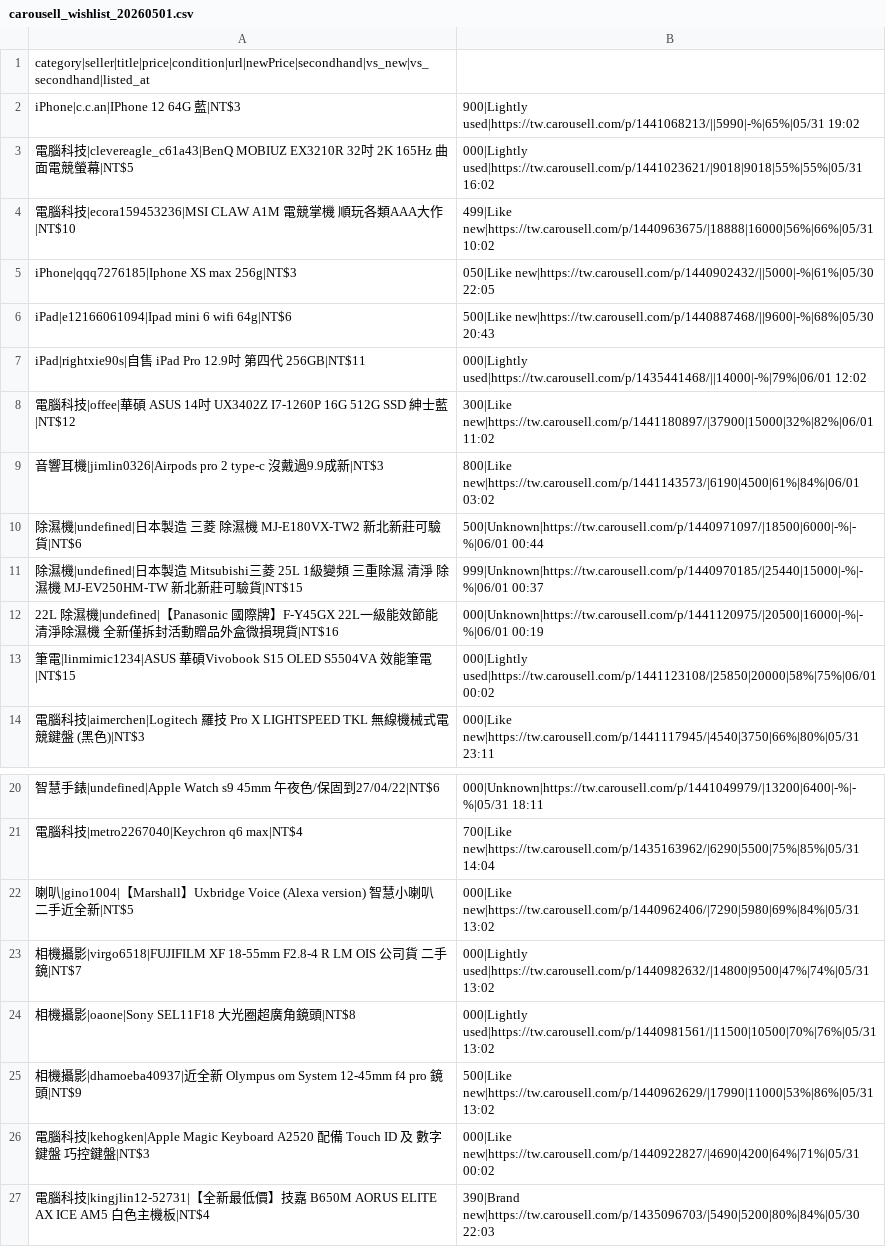
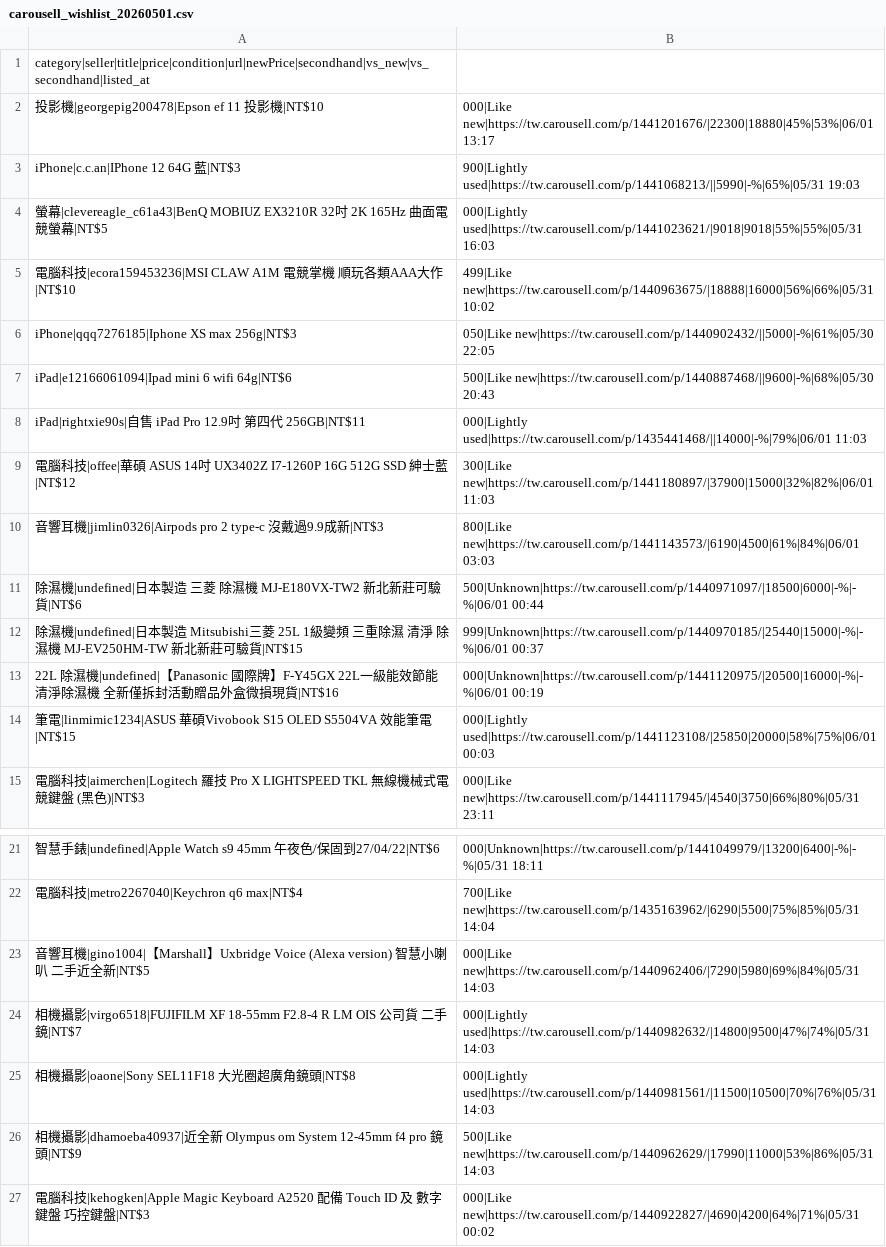
Before and after one commit to yangnim21029/cheap-product, a CSV file: outputs/carousell_wishlist_20260501.csv, drawn as a sheet; only a part is shown, gaps mark what is left out; the shorter side is filled out with more unchanged rows; addresses are those after the commit; the diff names each change by its address in the sheet, - before the commit and + after, or states it on an @@ line.

Commit message:
patrol 381: +1 好貨 (Epson EF-11 NT$10K); 10 待查 → 9 SKIP + 1 verify
- Epson EF-11 雷射投影機 NT$10K = 45% 新 / 53% 二手 → 好貨 (auto; 雷射光源警告須驗累計時數+亮度衰減)
- 9 SKIP: Switch 卡帶+酷態科+竹編+錄影帶 <NT$2K / 寶可夢 PSA10+小提琴盒+高爾夫桿 niche / Sony ZV-1 一代殘值末段 / Elgato Stream Deck XL 跟 patrol 358 同款此次更貴

```diff
--- a/outputs/carousell_wishlist_20260501.csv
+++ b/outputs/carousell_wishlist_20260501.csv
+row 2: 投影機|georgepig200478|Epson ef 11 投影機|NT$10 | 000|Like new|https://tw.carousell.com/p/1441201676/|22300|18880|45%|53%|06/01 13:17
-B3: 900|Lightly used|https://tw.carousell.com/p/1441068213/||5990|-%|65%|05/31 19:02
+B3: 900|Lightly used|https://tw.carousell.com/p/1441068213/||5990|-%|65%|05/31 19:03
-A4: 電腦科技|clevereagle_c61a43|BenQ MOBIUZ…
+A4: 螢幕|clevereagle_c61a43|BenQ MOBIUZ…
-B4: 000|Lightly used|https://tw.carousell.com/p/1441023621/|9018|9018|55%|55%|05/31 16:02
+B4: 000|Lightly used|https://tw.carousell.com/p/1441023621/|9018|9018|55%|55%|05/31 16:03
-B8: 000|Lightly used|https://tw.carousell.com/p/1435441468/||14000|-%|79%|06/01 12:02
+B8: 000|Lightly used|https://tw.carousell.com/p/1435441468/||14000|-%|79%|06/01 11:03
-B9: 300|Like new|https://tw.carousell.com/p/1441180897/|37900|15000|32%|82%|06/01 11:02
+B9: 300|Like new|https://tw.carousell.com/p/1441180897/|37900|15000|32%|82%|06/01 11:03
-B10: 800|Like new|https://tw.carousell.com/p/1441143573/|6190|4500|61%|84%|06/01 03:02
+B10: 800|Like new|https://tw.carousell.com/p/1441143573/|6190|4500|61%|84%|06/01 03:03
-B14: 000|Lightly used|https://tw.carousell.com/p/1441123108/|25850|20000|58%|75%|06/01 00:02
+B14: 000|Lightly used|https://tw.carousell.com/p/1441123108/|25850|20000|58%|75%|06/01 00:03
-A23: 喇叭|gino1004|【…
+A23: 音響耳機|gino1004|【…
-B23: 000|Like new|https://tw.carousell.com/p/1440962406/|7290|5980|69%|84%|05/31 13:02
+B23: 000|Like new|https://tw.carousell.com/p/1440962406/|7290|5980|69%|84%|05/31 14:03
-B24: 000|Lightly used|https://tw.carousell.com/p/1440982632/|14800|9500|47%|74%|05/31 13:02
+B24: 000|Lightly used|https://tw.carousell.com/p/1440982632/|14800|9500|47%|74%|05/31 14:03
-B25: 000|Lightly used|https://tw.carousell.com/p/1440981561/|11500|10500|70%|76%|05/31 13:02
+B25: 000|Lightly used|https://tw.carousell.com/p/1440981561/|11500|10500|70%|76%|05/31 14:03
-B26: 500|Like new|https://tw.carousell.com/p/1440962629/|17990|11000|53%|86%|05/31 13:02
+B26: 500|Like new|https://tw.carousell.com/p/1440962629/|17990|11000|53%|86%|05/31 14:03
```
Also changed, not shown: 6 other files.
